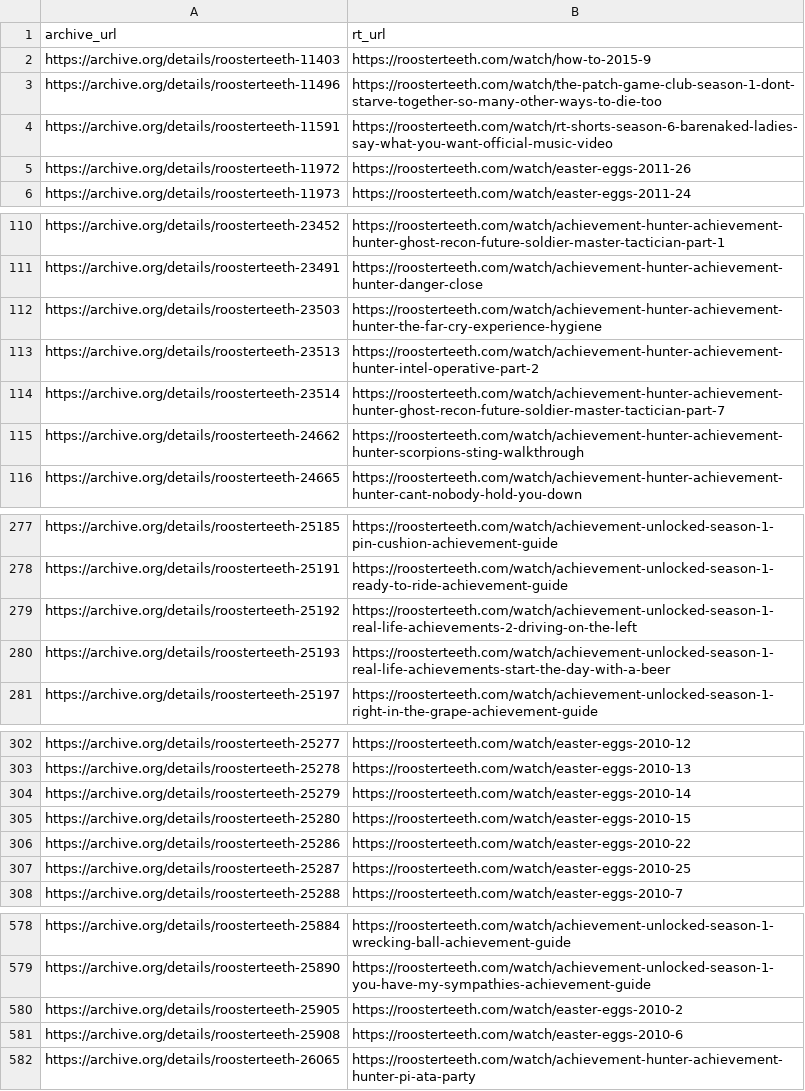
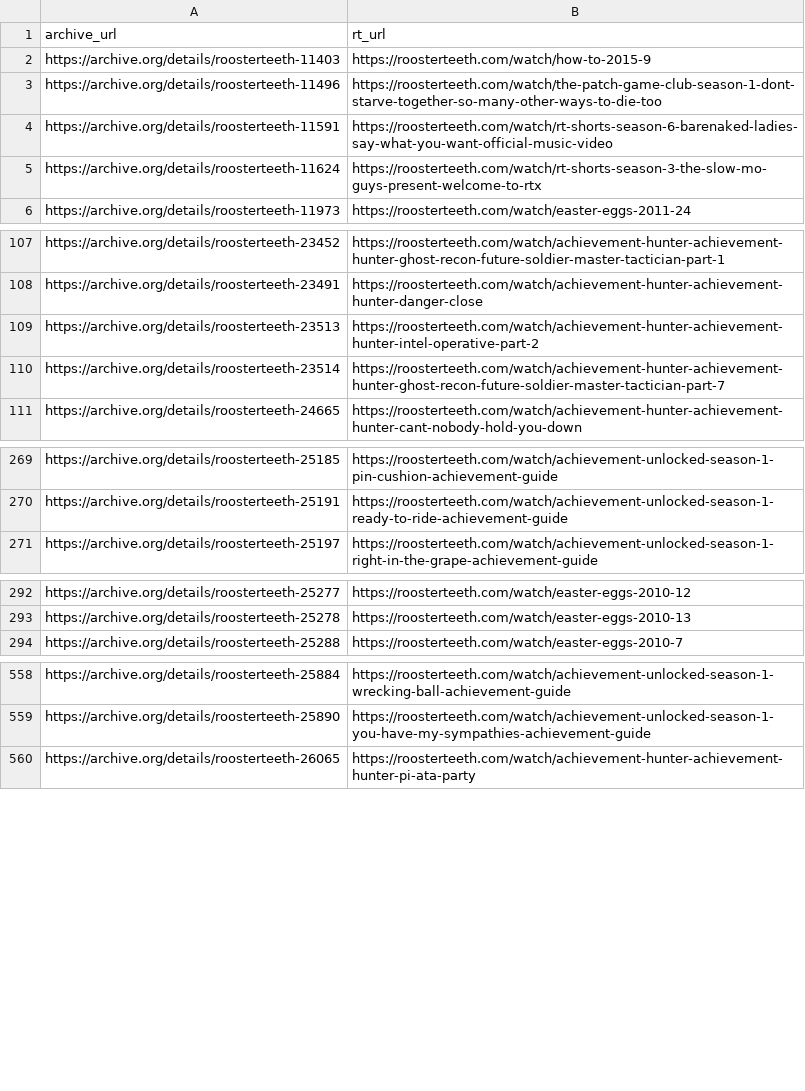
Before and after one commit to shiruken/rt-archive, a CSV file: data/incomplete_urls.csv, drawn as a sheet; only a part is shown, gaps mark what is left out; the diff covers the shown part only.

```diff
--- a/data/incomplete_urls.csv
+++ b/data/incomplete_urls.csv
@@ -4,3 +4,3 @@ https://archive.org/details/roosterteeth-11496,https://roosterteeth.com/watch/th
 https://archive.org/details/roosterteeth-11591,https://roosterteeth.com/watch/rt-shorts-season-6-barenaked-ladies-say-what-you-want-official-music-video
-https://archive.org/details/roosterteeth-11972,https://roosterteeth.com/watch/easter-eggs-2011-26
+https://archive.org/details/roosterteeth-11624,https://roosterteeth.com/watch/rt-shorts-season-3-the-slow-mo-guys-present-welcome-to-rtx
 https://archive.org/details/roosterteeth-11973,https://roosterteeth.com/watch/easter-eggs-2011-24
@@ -111,6 +108,4 @@ https://archive.org/details/roosterteeth-23452,https://roosterteeth.com/watch/ac
 https://archive.org/details/roosterteeth-23491,https://roosterteeth.com/watch/achievement-hunter-achievement-hunter-danger-close
-https://archive.org/details/roosterteeth-23503,https://roosterteeth.com/watch/achievement-hunter-achievement-hunter-the-far-cry-experience-hygiene
 https://archive.org/details/roosterteeth-23513,https://roosterteeth.com/watch/achievement-hunter-achievement-hunter-intel-operative-part-2
 https://archive.org/details/roosterteeth-23514,https://roosterteeth.com/watch/achievement-hunter-achievement-hunter-ghost-recon-future-soldier-master-tactician-part-7
-https://archive.org/details/roosterteeth-24662,https://roosterteeth.com/watch/achievement-hunter-achievement-hunter-scorpions-sting-walkthrough
 https://archive.org/details/roosterteeth-24665,https://roosterteeth.com/watch/achievement-hunter-achievement-hunter-cant-nobody-hold-you-down
@@ -278,4 +270,2 @@ https://archive.org/details/roosterteeth-25185,https://roosterteeth.com/watch/ac
 https://archive.org/details/roosterteeth-25191,https://roosterteeth.com/watch/achievement-unlocked-season-1-ready-to-ride-achievement-guide
-https://archive.org/details/roosterteeth-25192,https://roosterteeth.com/watch/achievement-unlocked-season-1-real-life-achievements-2-driving-on-the-left
-https://archive.org/details/roosterteeth-25193,https://roosterteeth.com/watch/achievement-unlocked-season-1-real-life-achievements-start-the-day-with-a-beer
 https://archive.org/details/roosterteeth-25197,https://roosterteeth.com/watch/achievement-unlocked-season-1-right-in-the-grape-achievement-guide
@@ -303,6 +293,2 @@ https://archive.org/details/roosterteeth-25277,https://roosterteeth.com/watch/ea
 https://archive.org/details/roosterteeth-25278,https://roosterteeth.com/watch/easter-eggs-2010-13
-https://archive.org/details/roosterteeth-25279,https://roosterteeth.com/watch/easter-eggs-2010-14
-https://archive.org/details/roosterteeth-25280,https://roosterteeth.com/watch/easter-eggs-2010-15
-https://archive.org/details/roosterteeth-25286,https://roosterteeth.com/watch/easter-eggs-2010-22
-https://archive.org/details/roosterteeth-25287,https://roosterteeth.com/watch/easter-eggs-2010-25
 https://archive.org/details/roosterteeth-25288,https://roosterteeth.com/watch/easter-eggs-2010-7
@@ -579,4 +559,2 @@ https://archive.org/details/roosterteeth-25884,https://roosterteeth.com/watch/ac
 https://archive.org/details/roosterteeth-25890,https://roosterteeth.com/watch/achievement-unlocked-season-1-you-have-my-sympathies-achievement-guide
-https://archive.org/details/roosterteeth-25905,https://roosterteeth.com/watch/easter-eggs-2010-2
-https://archive.org/details/roosterteeth-25908,https://roosterteeth.com/watch/easter-eggs-2010-6
 https://archive.org/details/roosterteeth-26065,https://roosterteeth.com/watch/achievement-hunter-achievement-hunter-pi-ata-party
```
Also changed, not shown: 12 removed rows elsewhere in this file, docs/incomplete/incomplete.csv, docs/missing/missing.csv, 20 other files.
